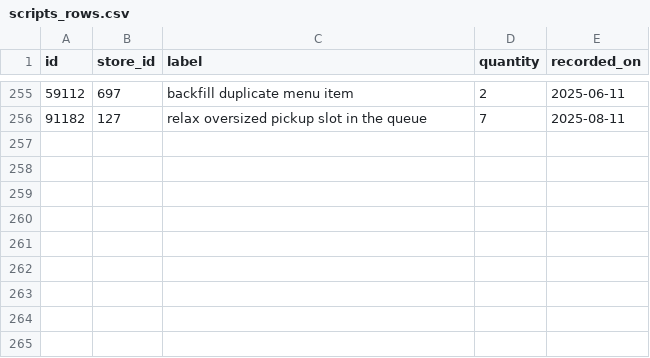
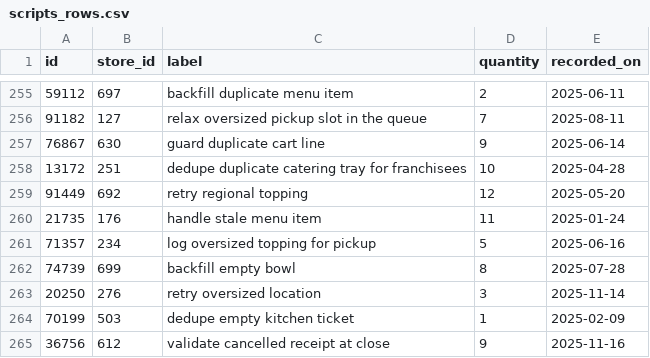
Before and after one commit to wwtdigital/copperpot-pricing-pipeline, a CSV file: seeds/generated/scripts_rows.csv, drawn as a sheet; only a part is shown, gaps mark what is left out.

Commit message:
address comments

```diff
--- a/seeds/generated/scripts_rows.csv
+++ b/seeds/generated/scripts_rows.csv
@@ -256 +256,10 @@ id,store_id,label,quantity,recorded_on
 91182,127,relax oversized pickup slot in the queue,7,2025-08-11
+76867,630,guard duplicate cart line,9,2025-06-14
+13172,251,dedupe duplicate catering tray for franchisees,10,2025-04-28
+91449,692,retry regional topping,12,2025-05-20
+21735,176,handle stale menu item,11,2025-01-24
+71357,234,log oversized topping for pickup,5,2025-06-16
+74739,699,backfill empty bowl,8,2025-07-28
+20250,276,retry oversized location,3,2025-11-14
+70199,503,dedupe empty kitchen ticket,1,2025-02-09
+36756,612,validate cancelled receipt at close,9,2025-11-16
```
